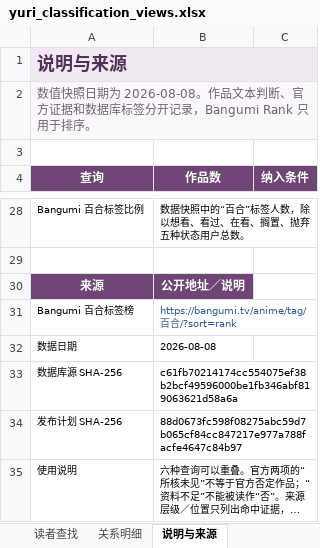
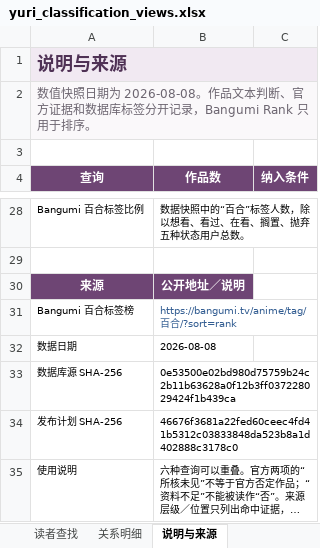
Before and after one commit to L-M-Sherlock/yuri-classification-archive, an Excel workbook: data/yuri_classification_views.xlsx, sheet 说明与来源, drawn as a sheet; only a part is shown, gaps mark what is left out; long unchanged cells end in …; values as stored, in another font and other column widths than the file's, no borders; the diff names each change by its address in the sheet, - before the commit and + after, or states it on an @@ line.

```diff
--- a/data/yuri_classification_views.xlsx (sheet 说明与来源)
+++ b/data/yuri_classification_views.xlsx (sheet 说明与来源)
-B33 (作品数): c61fb70214174cc554075ef38b2bcf49596000be1fb346abf819063621d58a6a
+B33 (作品数): 0e53500e02bd980d75759b24c2b11b63628a0f12b3ff037228029424f1b439ca
-B34 (作品数): 88d0673fc598f08275abc59d7b065cf84cc847217e977a788facfe4647c84b97
+B34 (作品数): 46676f3681a22fed60ceec4fd41b5312c03833848da523b8a1d402888c3178c0
```
Also changed, not shown: data/yuri_classification_database_comparison.xlsx, 9 other files.
